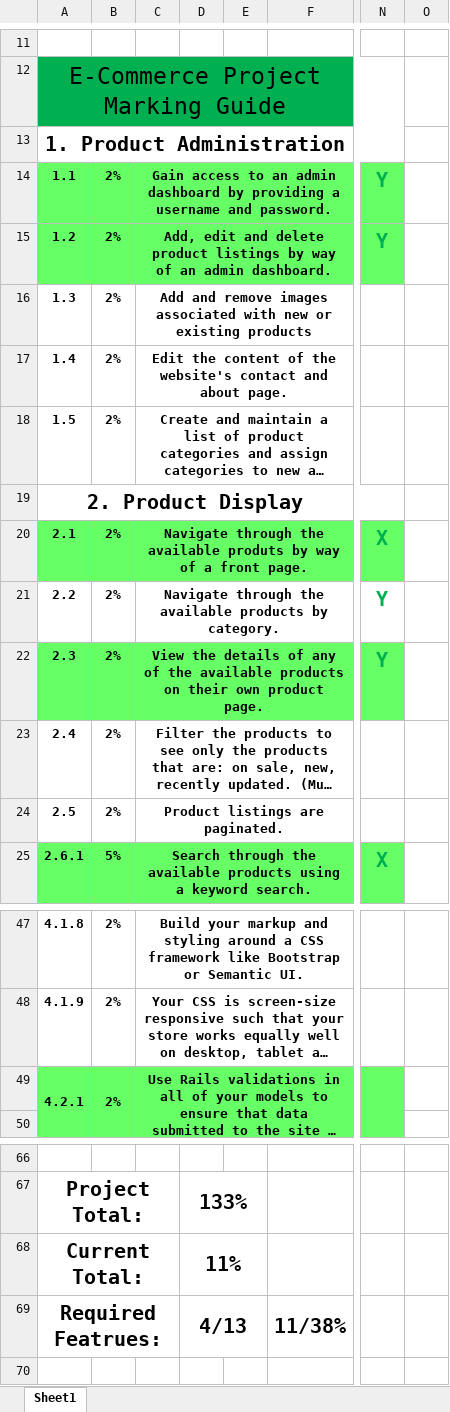
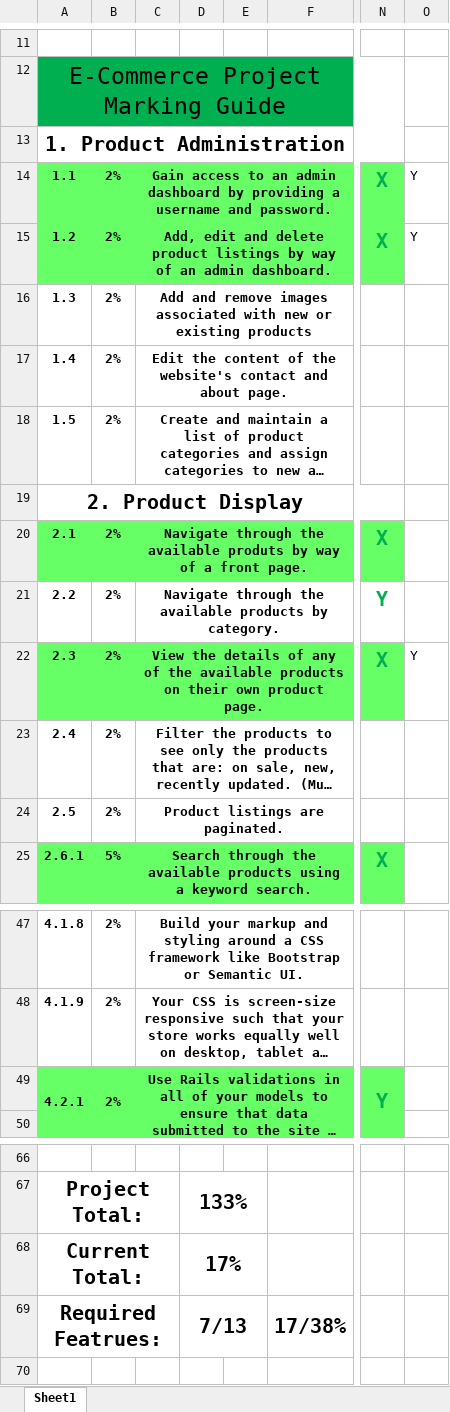
Before and after one commit to GIToews/interstellarProject, an Excel workbook: Project Marking Guide Template.xlsx, sheet Sheet1, drawn as a sheet; only a part is shown, gaps mark what is left out; long unchanged cells end in …; values as stored, in another font and other column widths than the file's, no borders; the diff names each change by its address in the sheet, - before the commit and + after, or states it on an @@ line.

Commit message:
Changed a few column names

```diff
--- a/Project Marking Guide Template.xlsx (sheet Sheet1)
+++ b/Project Marking Guide Template.xlsx (sheet Sheet1)
-N14:N15: Y
+N14:N15: X
-O14:O15: (empty)
+O14:O15: Y
-N22: Y
+N22: X
-O22: (empty)
+O22: Y
-N49: (empty)
+N49: Y
-D68: 11%
+D68: 17%
-D69: 4/13
+D69: 7/13
-F69: 11/38%
+F69: 17/38%
```
Also changed, not shown: 7 other files.
